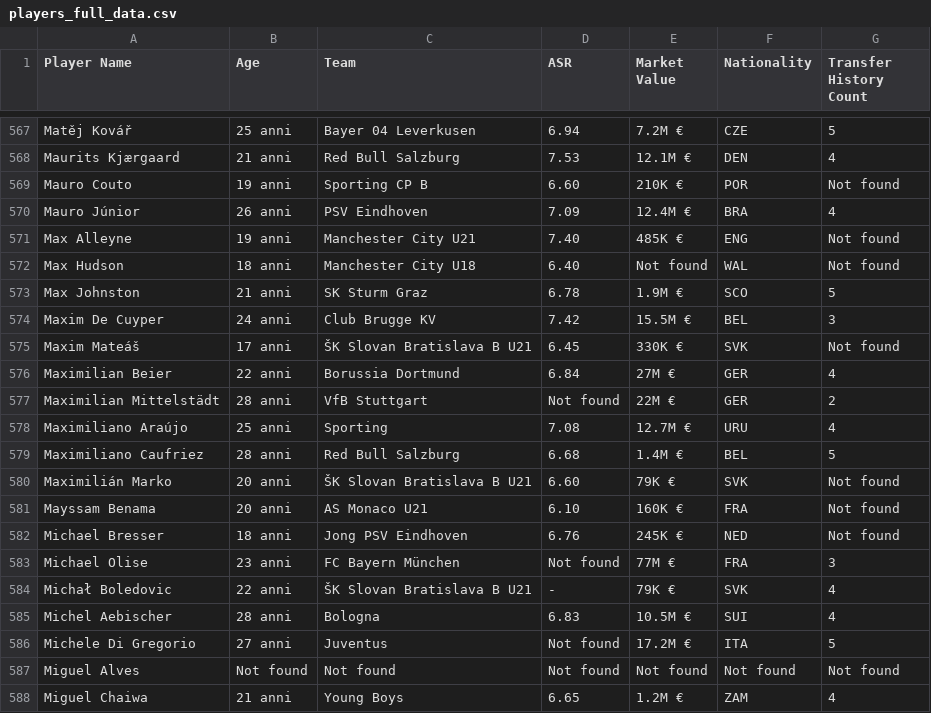
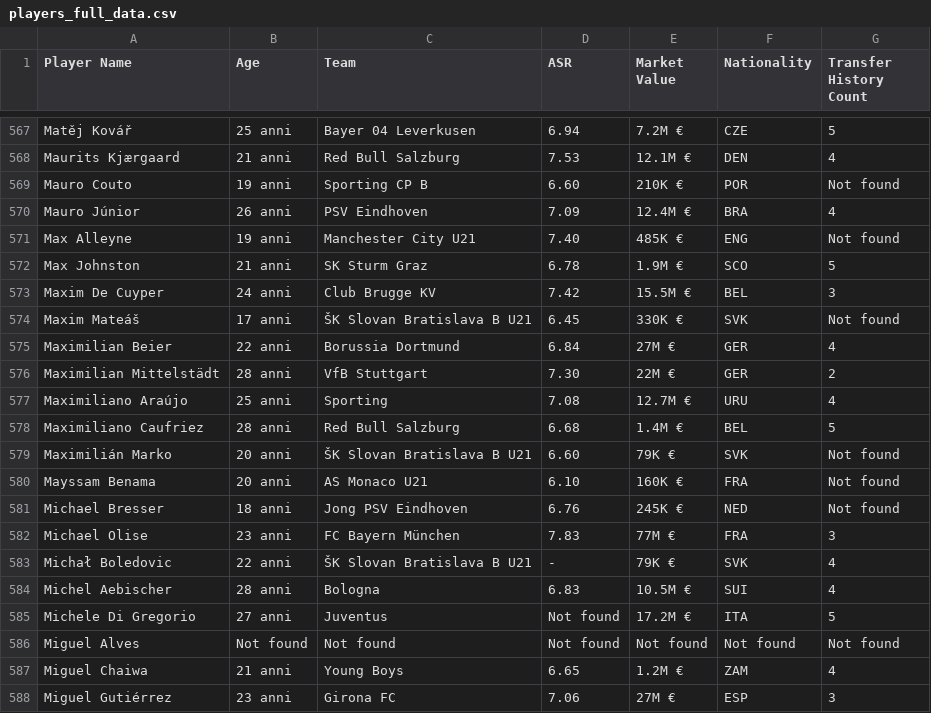
Before and after one commit to Klay06/Eco-Scouting-Predicting-Sustainable-Football-Player-Market-Value, a CSV file: players_full_data.csv, drawn as a sheet; only a part is shown, gaps mark what is left out; the shorter side is filled out with more unchanged rows.

Commit message:
Update players_full_data.csv

```diff
--- a/players_full_data.csv
+++ b/players_full_data.csv
@@ -572,3 +572,2 @@ Mauro Júnior,26 anni,PSV Eindhoven,7.09,12.4M €,BRA,4
 Max Alleyne,19 anni,Manchester City U21,7.40,485K €,ENG,Not found
-Max Hudson,18 anni,Manchester City U18,6.40,Not found,WAL,Not found
 Max Johnston,21 anni,SK Sturm Graz,6.78,1.9M €,SCO,5
@@ -577,3 +576,3 @@ Maxim Mateáš,17 anni,ŠK Slovan Bratislava B U21,6.45,330K €,SVK,Not found
 Maximilian Beier,22 anni,Borussia Dortmund,6.84,27M €,GER,4
-Maximilian Mittelstädt,28 anni,VfB Stuttgart,Not found,22M €,GER,2
+Maximilian Mittelstädt,28 anni,VfB Stuttgart,7.30,22M €,GER,2
 Maximiliano Araújo,25 anni,Sporting,7.08,12.7M €,URU,4
@@ -583,3 +582,3 @@ Mayssam Benama,20 anni,AS Monaco U21,6.10,160K €,FRA,Not found
 Michael Bresser,18 anni,Jong PSV Eindhoven,6.76,245K €,NED,Not found
-Michael Olise,23 anni,FC Bayern München,Not found,77M €,FRA,3
+Michael Olise,23 anni,FC Bayern München,7.83,77M €,FRA,3
 Michał Boledovic,22 anni,ŠK Slovan Bratislava B U21,-,79K €,SVK,4
```
